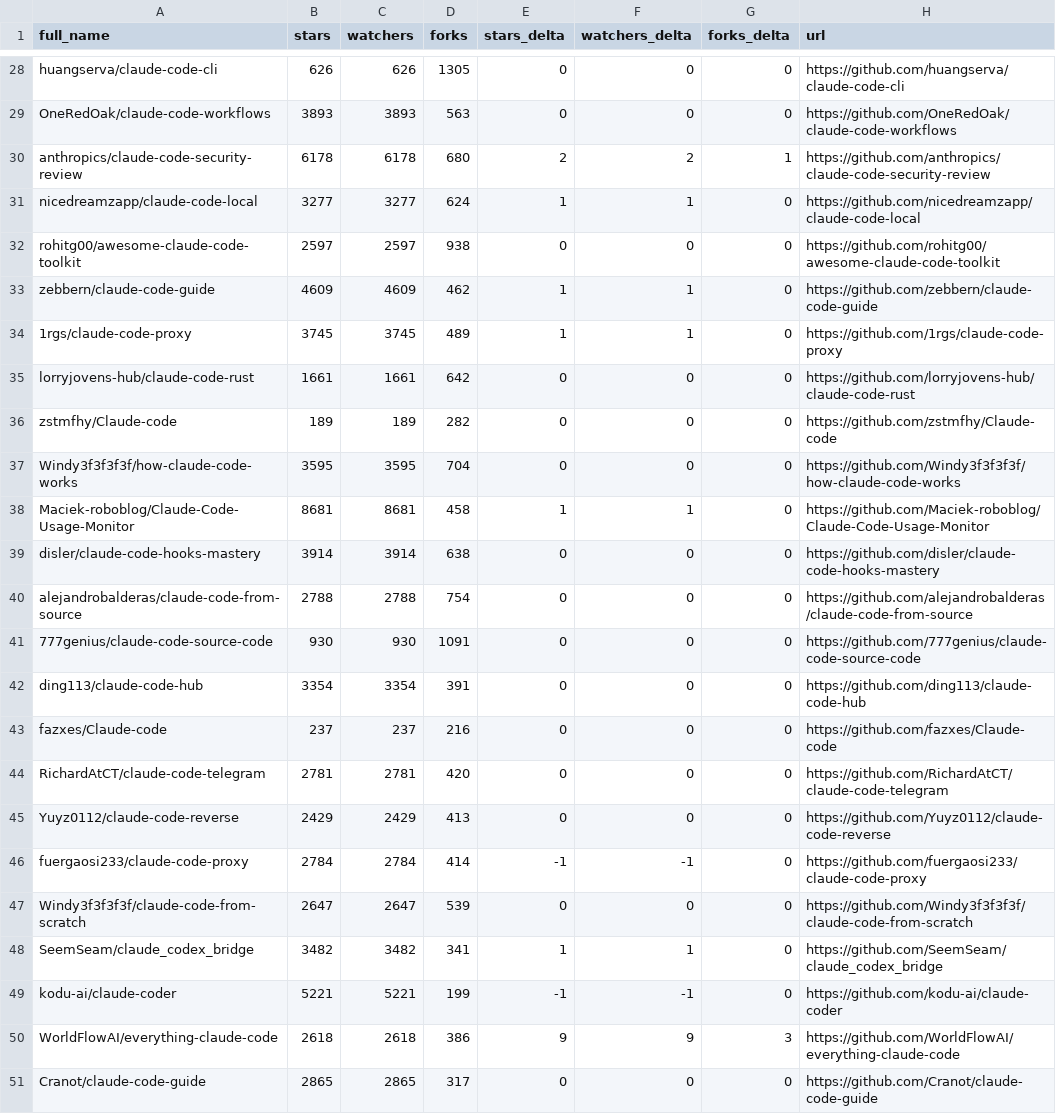
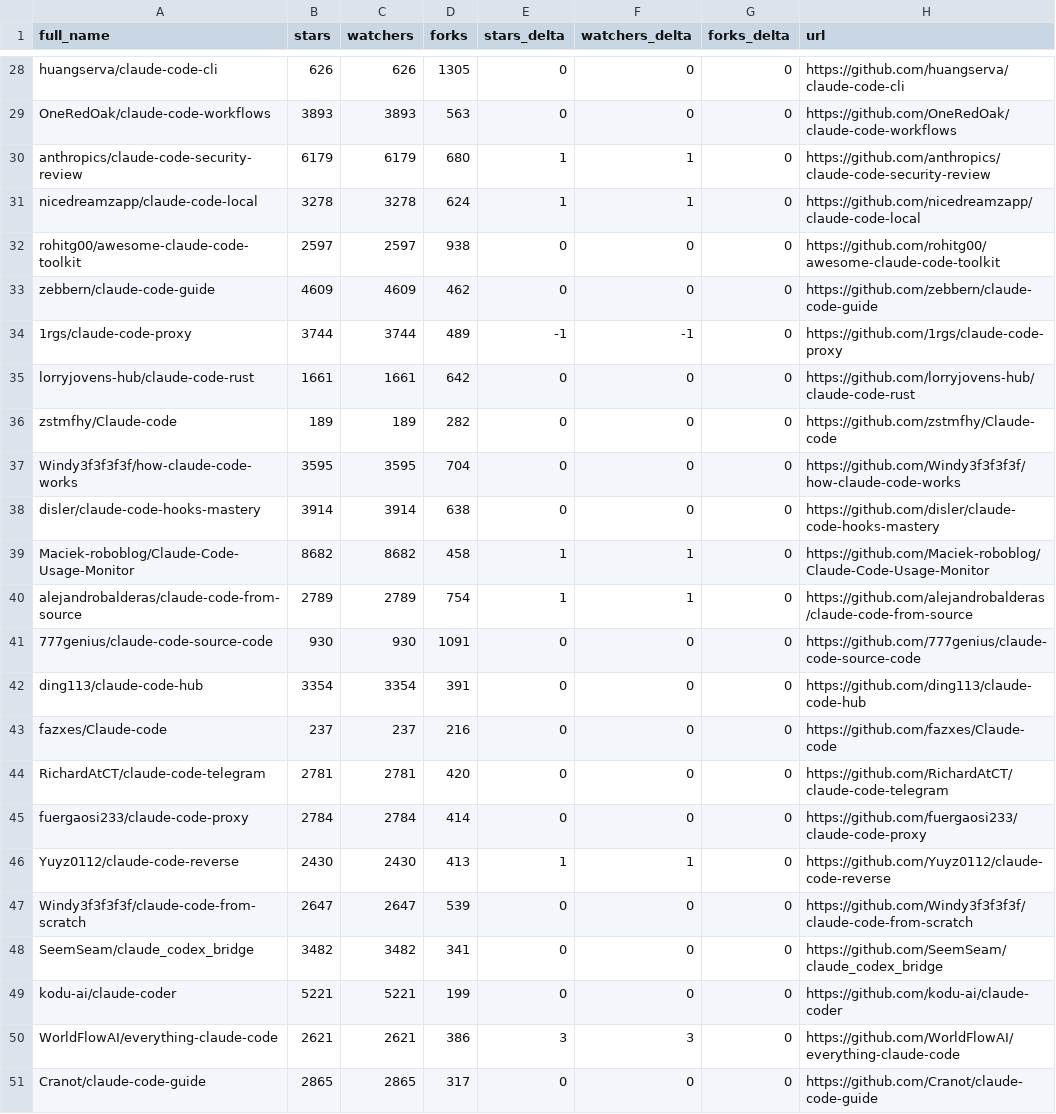
Before and after one commit to redtrades/awesome-claude-code, a CSV file: data/repo-ticker.csv, drawn as a sheet; only a part is shown, gaps mark what is left out; the diff covers the shown part only.

```diff
--- a/data/repo-ticker.csv
+++ b/data/repo-ticker.csv
@@ -29,7 +29,7 @@ huangserva/claude-code-cli,626,626,1305,0,0,0,https://github.com/huangserva/clau
 OneRedOak/claude-code-workflows,3893,3893,563,0,0,0,https://github.com/OneRedOak/claude-code-workflows
-anthropics/claude-code-security-review,6178,6178,680,2,2,1,https://github.com/anthropics/claude-code-security-review
-nicedreamzapp/claude-code-local,3277,3277,624,1,1,0,https://github.com/nicedreamzapp/claude-code-local
+anthropics/claude-code-security-review,6179,6179,680,1,1,0,https://github.com/anthropics/claude-code-security-review
+nicedreamzapp/claude-code-local,3278,3278,624,1,1,0,https://github.com/nicedreamzapp/claude-code-local
 rohitg00/awesome-claude-code-toolkit,2597,2597,938,0,0,0,https://github.com/rohitg00/awesome-claude-code-toolkit
-zebbern/claude-code-guide,4609,4609,462,1,1,0,https://github.com/zebbern/claude-code-guide
-1rgs/claude-code-proxy,3745,3745,489,1,1,0,https://github.com/1rgs/claude-code-proxy
+zebbern/claude-code-guide,4609,4609,462,0,0,0,https://github.com/zebbern/claude-code-guide
+1rgs/claude-code-proxy,3744,3744,489,-1,-1,0,https://github.com/1rgs/claude-code-proxy
 lorryjovens-hub/claude-code-rust,1661,1661,642,0,0,0,https://github.com/lorryjovens-hub/claude-code-rust
@@ -37,5 +37,5 @@ zstmfhy/Claude-code,189,189,282,0,0,0,https://github.com/zstmfhy/Claude-code
 Windy3f3f3f3f/how-claude-code-works,3595,3595,704,0,0,0,https://github.com/Windy3f3f3f3f/how-claude-code-works
-Maciek-roboblog/Claude-Code-Usage-Monitor,8681,8681,458,1,1,0,https://github.com/Maciek-roboblog/Claude-Code-Usage-Monitor
 disler/claude-code-hooks-mastery,3914,3914,638,0,0,0,https://github.com/disler/claude-code-hooks-mastery
-alejandrobalderas/claude-code-from-source,2788,2788,754,0,0,0,https://github.com/alejandrobalderas/claude-code-from-source
+Maciek-roboblog/Claude-Code-Usage-Monitor,8682,8682,458,1,1,0,https://github.com/Maciek-roboblog/Claude-Code-Usage-Monitor
+alejandrobalderas/claude-code-from-source,2789,2789,754,1,1,0,https://github.com/alejandrobalderas/claude-code-from-source
 777genius/claude-code-source-code,930,930,1091,0,0,0,https://github.com/777genius/claude-code-source-code
@@ -44,8 +44,8 @@ fazxes/Claude-code,237,237,216,0,0,0,https://github.com/fazxes/Claude-code
 RichardAtCT/claude-code-telegram,2781,2781,420,0,0,0,https://github.com/RichardAtCT/claude-code-telegram
-Yuyz0112/claude-code-reverse,2429,2429,413,0,0,0,https://github.com/Yuyz0112/claude-code-reverse
-fuergaosi233/claude-code-proxy,2784,2784,414,-1,-1,0,https://github.com/fuergaosi233/claude-code-proxy
+fuergaosi233/claude-code-proxy,2784,2784,414,0,0,0,https://github.com/fuergaosi233/claude-code-proxy
+Yuyz0112/claude-code-reverse,2430,2430,413,1,1,0,https://github.com/Yuyz0112/claude-code-reverse
 Windy3f3f3f3f/claude-code-from-scratch,2647,2647,539,0,0,0,https://github.com/Windy3f3f3f3f/claude-code-from-scratch
-SeemSeam/claude_codex_bridge,3482,3482,341,1,1,0,https://github.com/SeemSeam/claude_codex_bridge
-kodu-ai/claude-coder,5221,5221,199,-1,-1,0,https://github.com/kodu-ai/claude-coder
-WorldFlowAI/everything-claude-code,2618,2618,386,9,9,3,https://github.com/WorldFlowAI/everything-claude-code
+SeemSeam/claude_codex_bridge,3482,3482,341,0,0,0,https://github.com/SeemSeam/claude_codex_bridge
+kodu-ai/claude-coder,5221,5221,199,0,0,0,https://github.com/kodu-ai/claude-coder
+WorldFlowAI/everything-claude-code,2621,2621,386,3,3,0,https://github.com/WorldFlowAI/everything-claude-code
 Cranot/claude-code-guide,2865,2865,317,0,0,0,https://github.com/Cranot/claude-code-guide
```
Also changed, not shown: 3 added rows, 3 removed rows, 3 moved rows and 88 edited cells elsewhere in this file, 2 other files.
